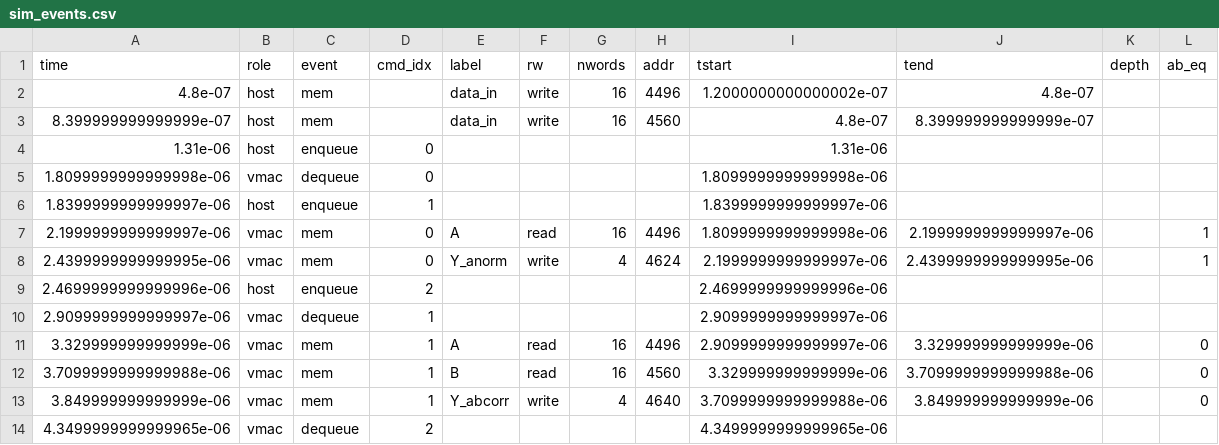
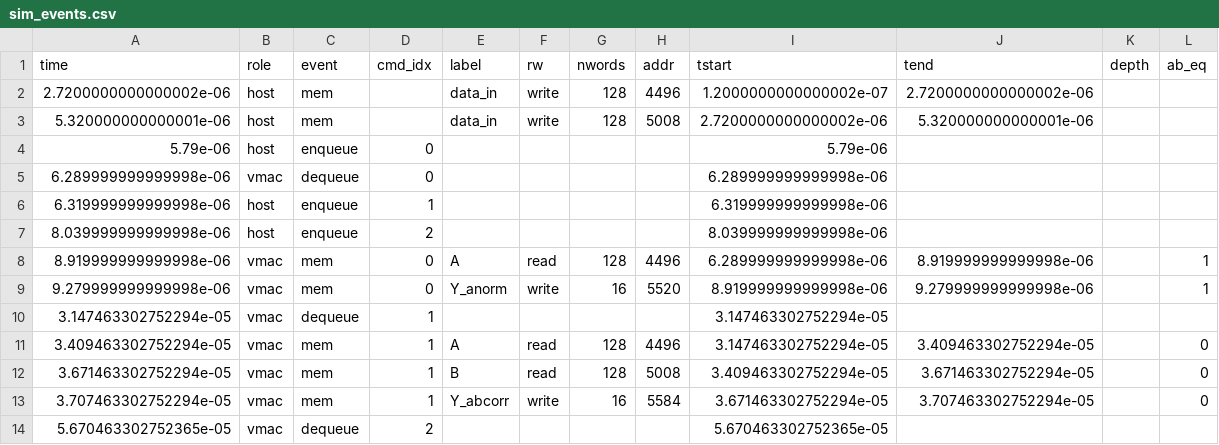
Before and after one commit to sdrangan/waveflow, a CSV file: examples/vmac/timeline/sim_events.csv, drawn as a sheet.

```diff
--- a/examples/vmac/timeline/sim_events.csv
+++ b/examples/vmac/timeline/sim_events.csv
@@ -1,14 +1,14 @@
 time,role,event,cmd_idx,label,rw,nwords,addr,tstart,tend,depth,ab_eq
-4.8e-07,host,mem,,data_in,write,16,4496,1.2000000000000002e-07,4.8e-07,,
-8.399999999999999e-07,host,mem,,data_in,write,16,4560,4.8e-07,8.399999999999999e-07,,
-1.31e-06,host,enqueue,0,,,,,1.31e-06,,,
-1.8099999999999998e-06,vmac,dequeue,0,,,,,1.8099999999999998e-06,,,
-1.8399999999999997e-06,host,enqueue,1,,,,,1.8399999999999997e-06,,,
-2.1999999999999997e-06,vmac,mem,0,A,read,16,4496,1.8099999999999998e-06,2.1999999999999997e-06,,1
-2.4399999999999995e-06,vmac,mem,0,Y_anorm,write,4,4624,2.1999999999999997e-06,2.4399999999999995e-06,,1
-2.4699999999999996e-06,host,enqueue,2,,,,,2.4699999999999996e-06,,,
-2.9099999999999997e-06,vmac,dequeue,1,,,,,2.9099999999999997e-06,,,
-3.329999999999999e-06,vmac,mem,1,A,read,16,4496,2.9099999999999997e-06,3.329999999999999e-06,,0
-3.7099999999999988e-06,vmac,mem,1,B,read,16,4560,3.329999999999999e-06,3.7099999999999988e-06,,0
-3.849999999999999e-06,vmac,mem,1,Y_abcorr,write,4,4640,3.7099999999999988e-06,3.849999999999999e-06,,0
-4.3499999999999965e-06,vmac,dequeue,2,,,,,4.3499999999999965e-06,,,
+2.7200000000000002e-06,host,mem,,data_in,write,128,4496,1.2000000000000002e-07,2.7200000000000002e-06,,
+5.320000000000001e-06,host,mem,,data_in,write,128,5008,2.7200000000000002e-06,5.320000000000001e-06,,
+5.79e-06,host,enqueue,0,,,,,5.79e-06,,,
+6.289999999999998e-06,vmac,dequeue,0,,,,,6.289999999999998e-06,,,
+6.319999999999998e-06,host,enqueue,1,,,,,6.319999999999998e-06,,,
+8.039999999999998e-06,host,enqueue,2,,,,,8.039999999999998e-06,,,
+8.919999999999998e-06,vmac,mem,0,A,read,128,4496,6.289999999999998e-06,8.919999999999998e-06,,1
+9.279999999999998e-06,vmac,mem,0,Y_anorm,write,16,5520,8.919999999999998e-06,9.279999999999998e-06,,1
+3.147463302752294e-05,vmac,dequeue,1,,,,,3.147463302752294e-05,,,
+3.409463302752294e-05,vmac,mem,1,A,read,128,4496,3.147463302752294e-05,3.409463302752294e-05,,0
+3.671463302752294e-05,vmac,mem,1,B,read,128,5008,3.409463302752294e-05,3.671463302752294e-05,,0
+3.707463302752294e-05,vmac,mem,1,Y_abcorr,write,16,5584,3.671463302752294e-05,3.707463302752294e-05,,0
+5.670463302752365e-05,vmac,dequeue,2,,,,,5.670463302752365e-05,,,
```
Also changed, not shown: 12 other files.
